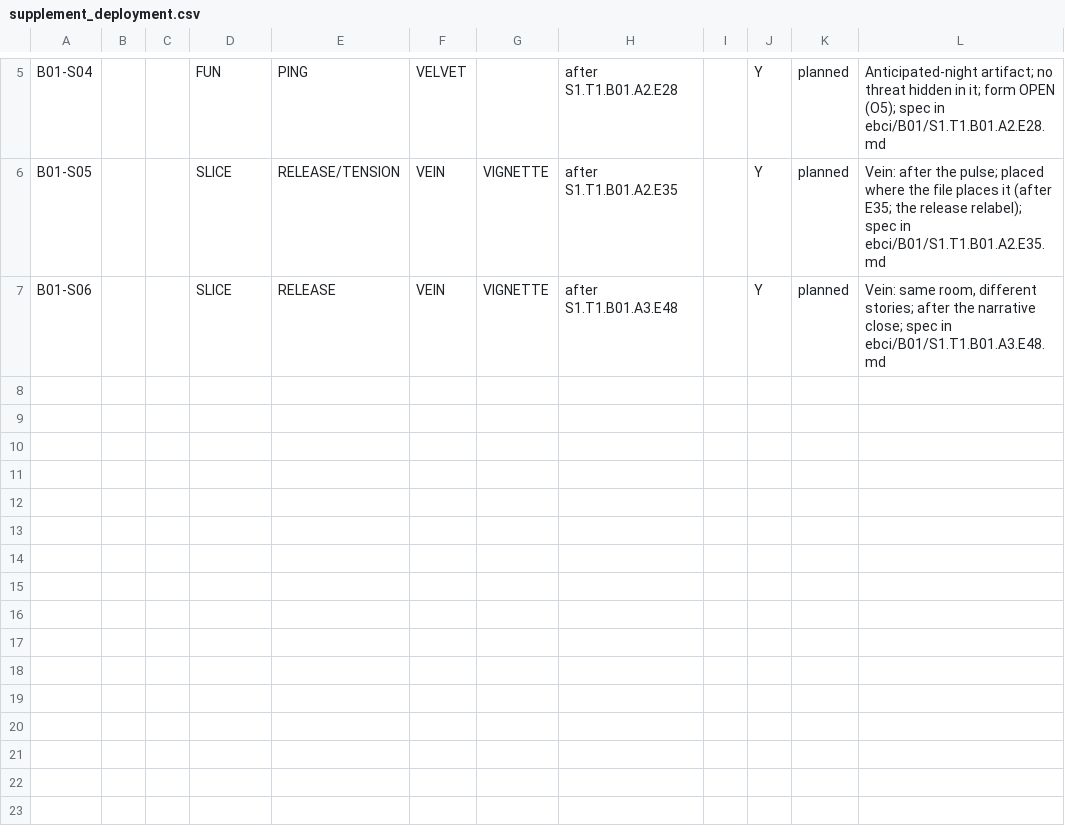
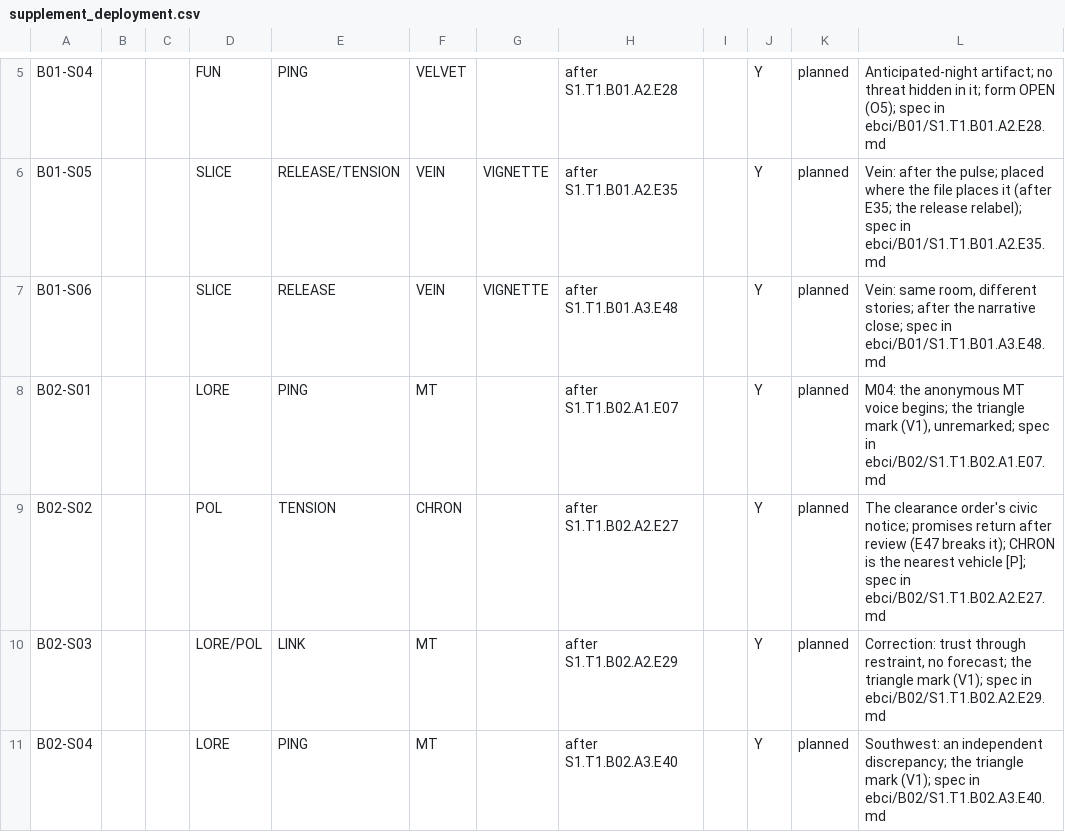
Before and after one commit to jacalder42/concord-saga-canon, a CSV file: grids/supplement_deployment.csv, drawn as a sheet; only a part is shown, gaps mark what is left out.

```diff
--- a/grids/supplement_deployment.csv
+++ b/grids/supplement_deployment.csv
@@ -7 +7,5 @@ B01-S05,,,SLICE,RELEASE/TENSION,VEIN,VIGNETTE,after S1.T1.B01.A2.E35,,Y,planned,
 B01-S06,,,SLICE,RELEASE,VEIN,VIGNETTE,after S1.T1.B01.A3.E48,,Y,planned,"Vein: same room, different stories; after the narrative close; spec in ebci/B01/S1.T1.B01.A3.E48.md"
+B02-S01,,,LORE,PING,MT,,after S1.T1.B02.A1.E07,,Y,planned,"M04: the anonymous MT voice begins; the triangle mark (V1), unremarked; spec in ebci/B02/S1.T1.B02.A1.E07.md"
+B02-S02,,,POL,TENSION,CHRON,,after S1.T1.B02.A2.E27,,Y,planned,The clearance order's civic notice; promises return after review (E47 breaks it); CHRON is the nearest vehicle [P]; spec in ebci/B02/S1.T1.B02.A2.E27.md
+B02-S03,,,LORE/POL,LINK,MT,,after S1.T1.B02.A2.E29,,Y,planned,"Correction: trust through restraint, no forecast; the triangle mark (V1); spec in ebci/B02/S1.T1.B02.A2.E29.md"
+B02-S04,,,LORE,PING,MT,,after S1.T1.B02.A3.E40,,Y,planned,Southwest: an independent discrepancy; the triangle mark (V1); spec in ebci/B02/S1.T1.B02.A3.E40.md
```
Also changed, not shown: 50 other files.
